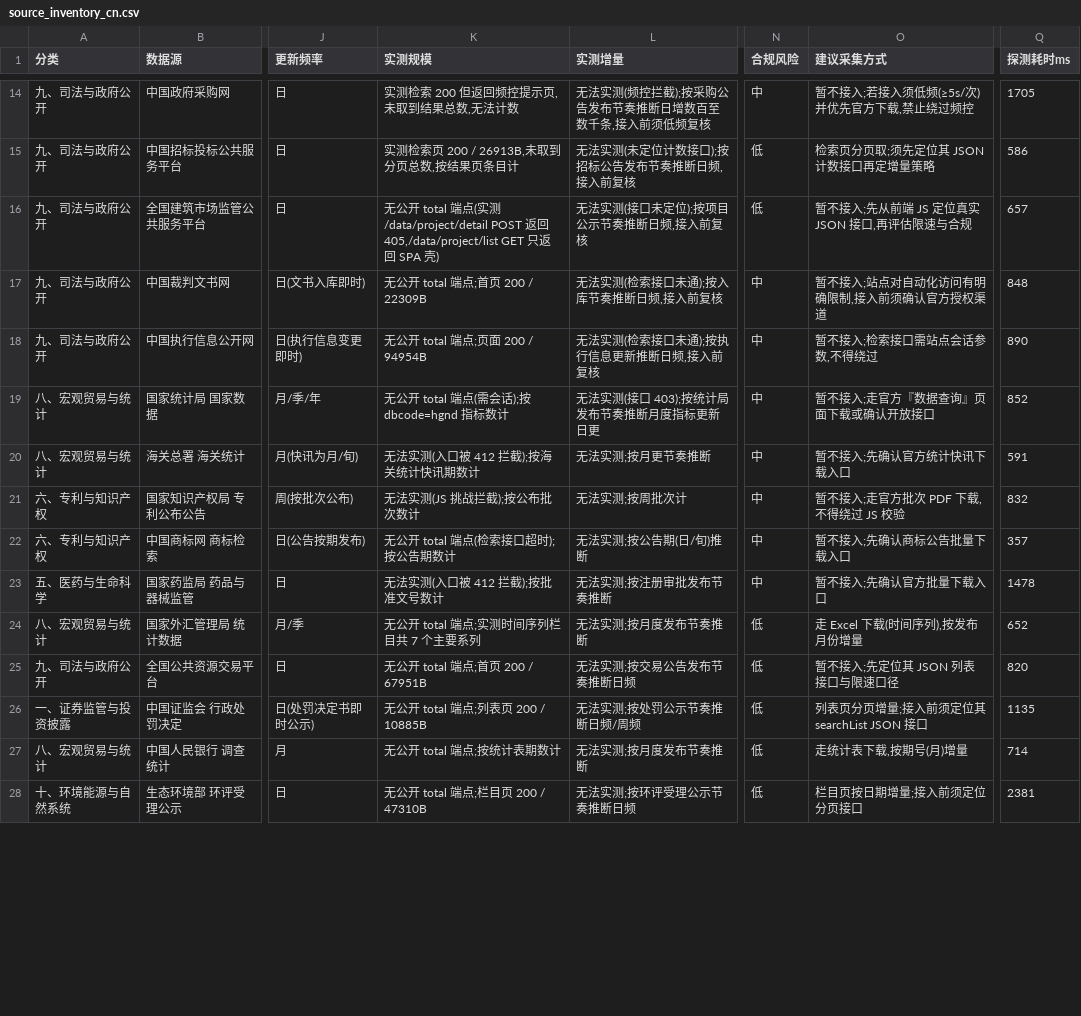
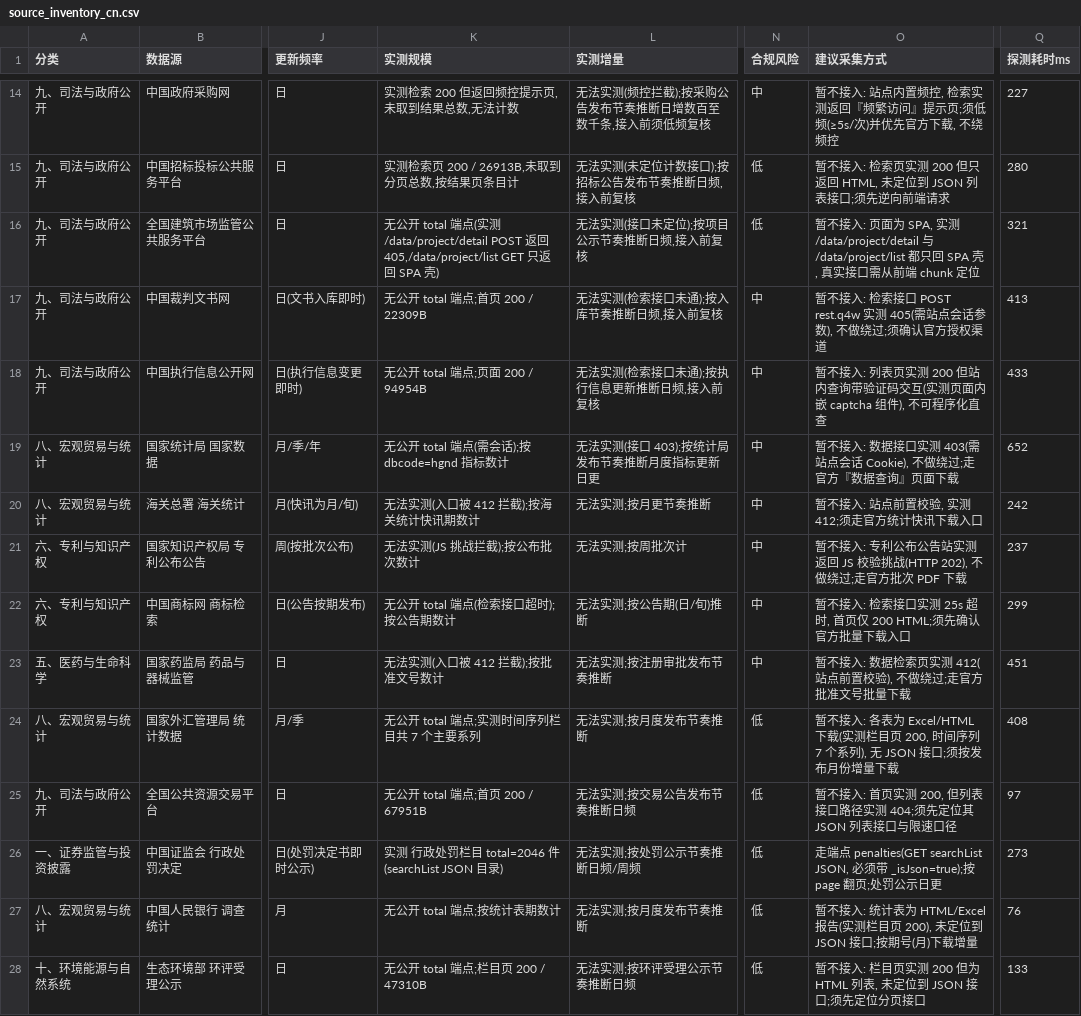
Before and after one commit to hamr-hub/a-source-gateway, a CSV file: data/source_inventory_cn.csv, drawn as a sheet; only a part is shown, gaps mark what is left out; the diff covers the shown part only; the diff names each change by its address in the sheet, - before the commit and + after, or states it on an @@ line.

```diff
--- a/data/source_inventory_cn.csv
+++ b/data/source_inventory_cn.csv
-O14 (建议采集方式): 暂不接入;若接入须低频(≥5s/次)并优先官方下载,禁止绕过频控
+O14 (建议采集方式): 暂不接入: 站点内置频控, 检索实测返回『频繁访问』提示页;须低频(≥5s/次)并优先官方下载, 不绕频控
-Q14 (探测耗时ms): 1705
+Q14 (探测耗时ms): 227
-O15 (建议采集方式): 检索页分页取;须先定位其 JSON 计数接口再定增量策略
+O15 (建议采集方式): 暂不接入: 检索页实测 200 但只返回 HTML, 未定位到 JSON 列表接口;须先逆向前端请求
-Q15 (探测耗时ms): 586
+Q15 (探测耗时ms): 280
-O16 (建议采集方式): 暂不接入;先从前端 JS 定位真实 JSON 接口,再评估限速与合规
+O16 (建议采集方式): 暂不接入: 页面为 SPA, 实测 /data/project/detail 与 /data/project/list 都只回 SPA 壳, 真实接口需从前端 chunk 定位
-Q16 (探测耗时ms): 657
+Q16 (探测耗时ms): 321
-O17 (建议采集方式): 暂不接入;站点对自动化访问有明确限制,接入前须确认官方授权渠道
+O17 (建议采集方式): 暂不接入: 检索接口 POST rest.q4w 实测 405(需站点会话参数), 不做绕过;须确认官方授权渠道
-Q17 (探测耗时ms): 848
+Q17 (探测耗时ms): 413
-O18 (建议采集方式): 暂不接入;检索接口需站点会话参数,不得绕过
+O18 (建议采集方式): 暂不接入: 列表页实测 200 但站内查询带验证码交互(实测页面内嵌 captcha 组件), 不可程序化直查
-Q18 (探测耗时ms): 890
+Q18 (探测耗时ms): 433
-O19 (建议采集方式): 暂不接入;走官方『数据查询』页面下载或确认开放接口
+O19 (建议采集方式): 暂不接入: 数据接口实测 403(需站点会话 Cookie), 不做绕过;走官方『数据查询』页面下载
-Q19 (探测耗时ms): 852
+Q19 (探测耗时ms): 652
-O20 (建议采集方式): 暂不接入;先确认官方统计快讯下载入口
+O20 (建议采集方式): 暂不接入: 站点前置校验, 实测 412;须走官方统计快讯下载入口
-Q20 (探测耗时ms): 591
+Q20 (探测耗时ms): 242
-O21 (建议采集方式): 暂不接入;走官方批次 PDF 下载,不得绕过 JS 校验
+O21 (建议采集方式): 暂不接入: 专利公布公告站实测返回 JS 校验挑战(HTTP 202), 不做绕过;走官方批次 PDF 下载
-Q21 (探测耗时ms): 832
+Q21 (探测耗时ms): 237
-O22 (建议采集方式): 暂不接入;先确认商标公告批量下载入口
+O22 (建议采集方式): 暂不接入: 检索接口实测 25s 超时, 首页仅 200 HTML;须先确认官方批量下载入口
-Q22 (探测耗时ms): 357
+Q22 (探测耗时ms): 299
-O23 (建议采集方式): 暂不接入;先确认官方批量下载入口
+O23 (建议采集方式): 暂不接入: 数据检索页实测 412(站点前置校验), 不做绕过;走官方批准文号批量下载
-Q23 (探测耗时ms): 1478
+Q23 (探测耗时ms): 451
-O24 (建议采集方式): 走 Excel 下载(时间序列),按发布月份增量
+O24 (建议采集方式): 暂不接入: 各表为 Excel/HTML 下载(实测栏目页 200, 时间序列 7 个系列), 无 JSON 接口;须按发布月份增量下载
-Q24 (探测耗时ms): 652
+Q24 (探测耗时ms): 408
-O25 (建议采集方式): 暂不接入;先定位其 JSON 列表接口与限速口径
+O25 (建议采集方式): 暂不接入: 首页实测 200, 但列表接口路径实测 404;须先定位其 JSON 列表接口与限速口径
-Q25 (探测耗时ms): 820
+Q25 (探测耗时ms): 97
-K26 (实测规模): 无公开 total 端点;列表页 200 / 10885B
+K26 (实测规模): 实测 行政处罚栏目 total=2046 件(searchList JSON 目录)
-O26 (建议采集方式): 列表页分页增量;接入前须定位其 searchList JSON 接口
+O26 (建议采集方式): 走端点 penalties(GET searchList JSON, 必须带 _isJson=true);按 page 翻页;处罚公示日更
-Q26 (探测耗时ms): 1135
+Q26 (探测耗时ms): 273
-O27 (建议采集方式): 走统计表下载,按期号(月)增量
+O27 (建议采集方式): 暂不接入: 统计表为 HTML/Excel 报告(实测栏目页 200), 未定位到 JSON 接口;按期号(月)下载增量
-Q27 (探测耗时ms): 714
+Q27 (探测耗时ms): 76
-O28 (建议采集方式): 栏目页按日期增量;接入前须定位分页接口
+O28 (建议采集方式): 暂不接入: 栏目页实测 200 但为 HTML 列表, 未定位到 JSON 接口;须先定位分页接口
-Q28 (探测耗时ms): 2381
+Q28 (探测耗时ms): 133
```
Also changed, not shown: 45 edited cells elsewhere in this file, 46 other files.
